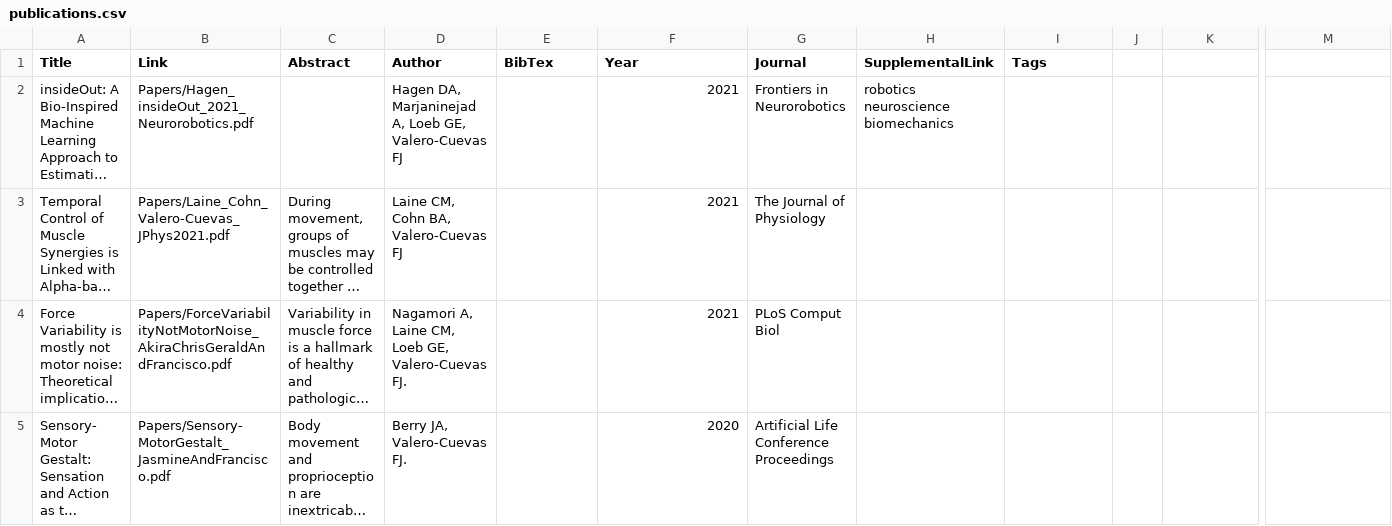
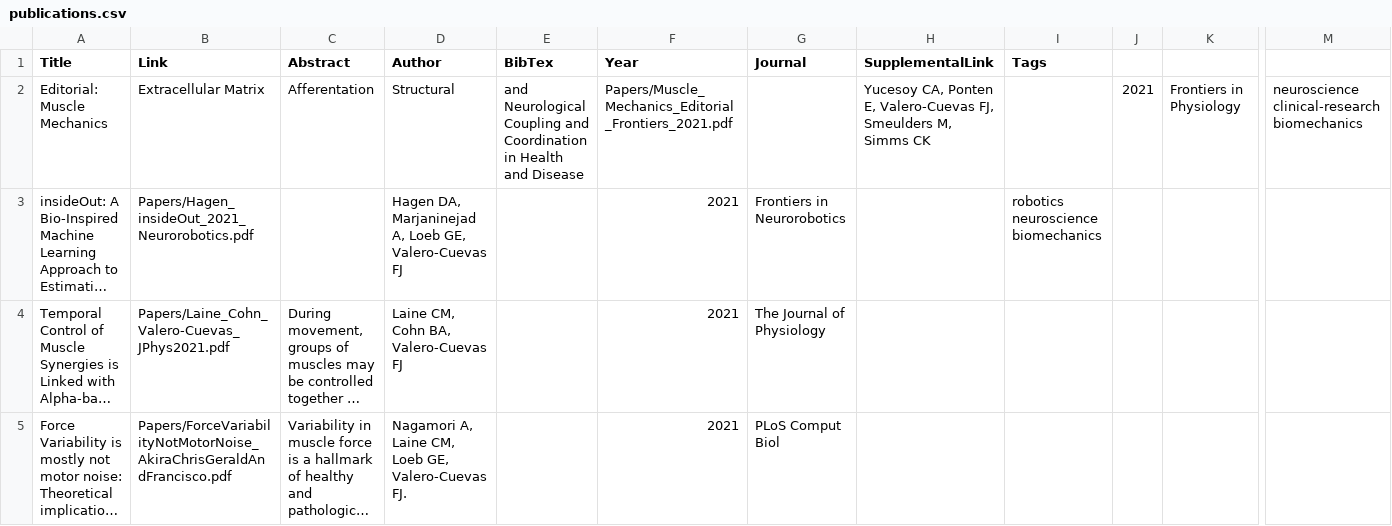
Before and after one commit to usc-bbdl/usc-bbdl.github.io, a CSV file: _data/publications.csv, drawn as a sheet; only a part is shown, gaps mark what is left out; the shorter side is filled out with more unchanged rows; long unchanged cells end in …; addresses are those after the commit; rows hold the shown columns only; the diff names each change by its address in the sheet, - before the commit and + after, or states it on an @@ line.

Commit message:
Update publications.csv

```diff
--- a/_data/publications.csv
+++ b/_data/publications.csv
+row 2: Editorial: Muscle Mechanics | Extracellular Matrix | Afferentation | Structural | and Neurological Coupling and Coordination in Health and Disease | Papers/Muscle_Mechanics_Editorial_Frontiers_2021.pdf |  | Yucesoy CA, Ponten E, Valero-Cuevas FJ, Smeulders M, Simms CK |  | 2021 | Frontiers in Physiology | neuroscience clinical-research biomechanics
-H3 (SupplementalLink): robotics neuroscience biomechanics
+H3 (SupplementalLink): (empty)
-I3 (Tags): (empty)
+I3 (Tags): robotics neuroscience biomechanics
```
